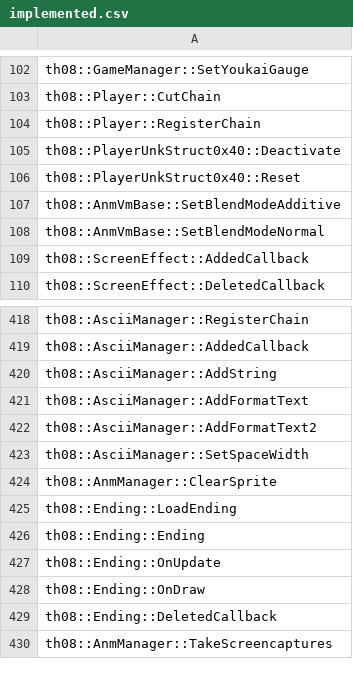
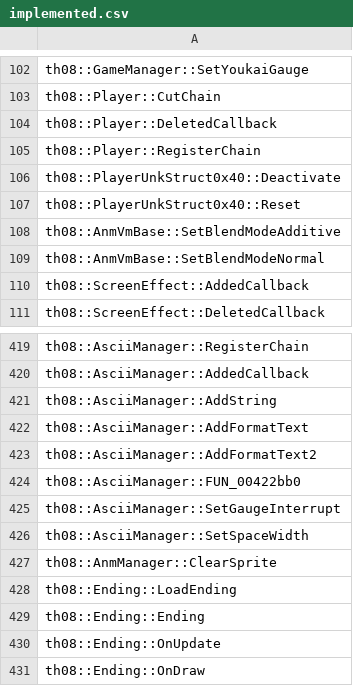
Before and after one commit to N0zoM1z0/th08, a CSV file: config/implemented.csv, drawn as a sheet; only a part is shown, gaps mark what is left out; the shorter side is filled out with more unchanged rows; the diff names each change by its address in the sheet, - before the commit and + after, or states it on an @@ line.

```diff
--- a/config/implemented.csv
+++ b/config/implemented.csv
+row 104: th08::Player::DeletedCallback
+row 424: th08::AsciiManager::FUN_00422bb0
+row 425: th08::AsciiManager::SetGaugeInterrupt
```
Also changed, not shown: config/mapping.csv, config/matches.csv, 9 other files.
